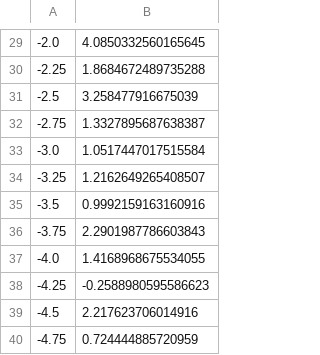
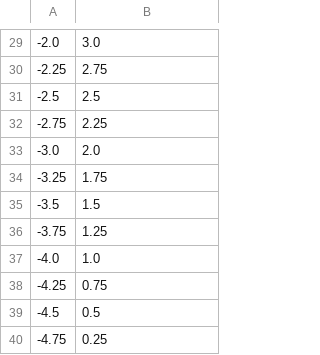
Before and after one commit to d4rTh-c0d3r/random_forests, a CSV file: rf_regression/data_test.csv, drawn as a sheet; only a part is shown, gaps mark what is left out; the diff covers the shown part only.

```diff
--- a/rf_regression/data_test.csv
+++ b/rf_regression/data_test.csv
@@ -29,12 +29,12 @@
--2.0,4.0850332560165645
--2.25,1.8684672489735288
--2.5,3.258477916675039
--2.75,1.3327895687638387
--3.0,1.0517447017515584
--3.25,1.2162649265408507
--3.5,0.9992159163160916
--3.75,2.2901987786603843
--4.0,1.4168968675534055
--4.25,-0.2588980595586623
--4.5,2.217623706014916
--4.75,0.724444885720959
+-2.0,3.0
+-2.25,2.75
+-2.5,2.5
+-2.75,2.25
+-3.0,2.0
+-3.25,1.75
+-3.5,1.5
+-3.75,1.25
+-4.0,1.0
+-4.25,0.75
+-4.5,0.5
+-4.75,0.25
```
Also changed, not shown: 28 edited cells elsewhere in this file, rf_regression/data_train.csv, 7 other files.
